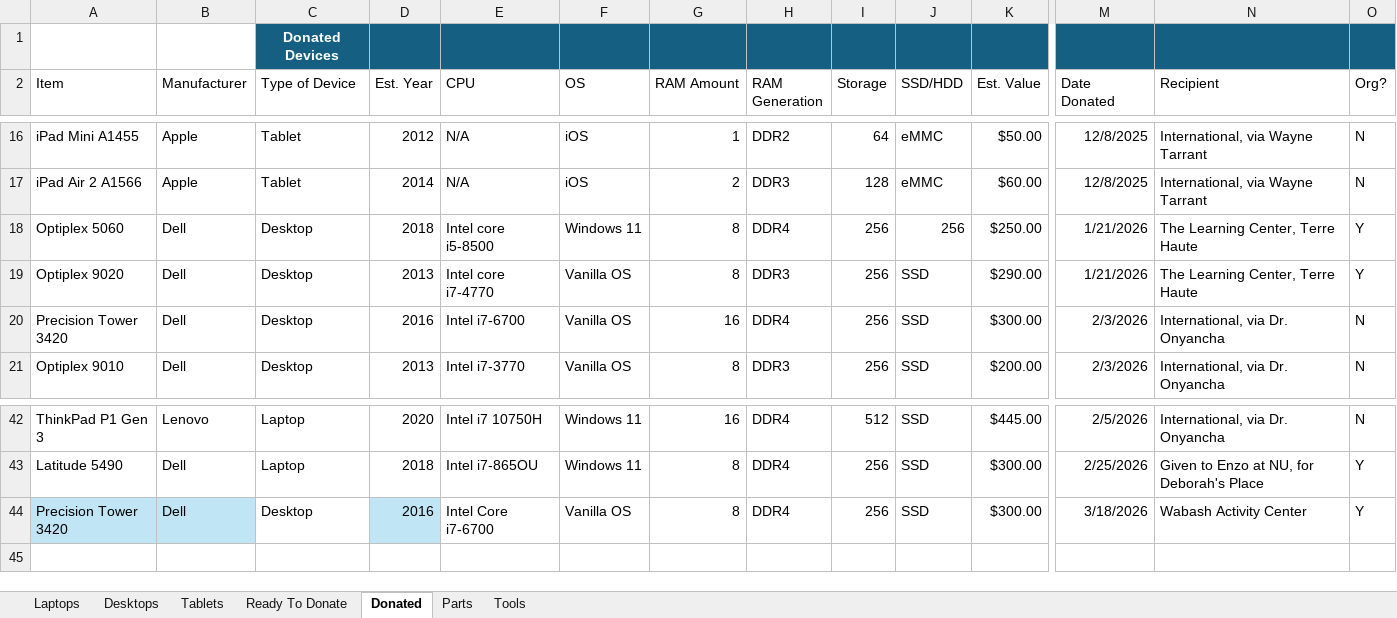
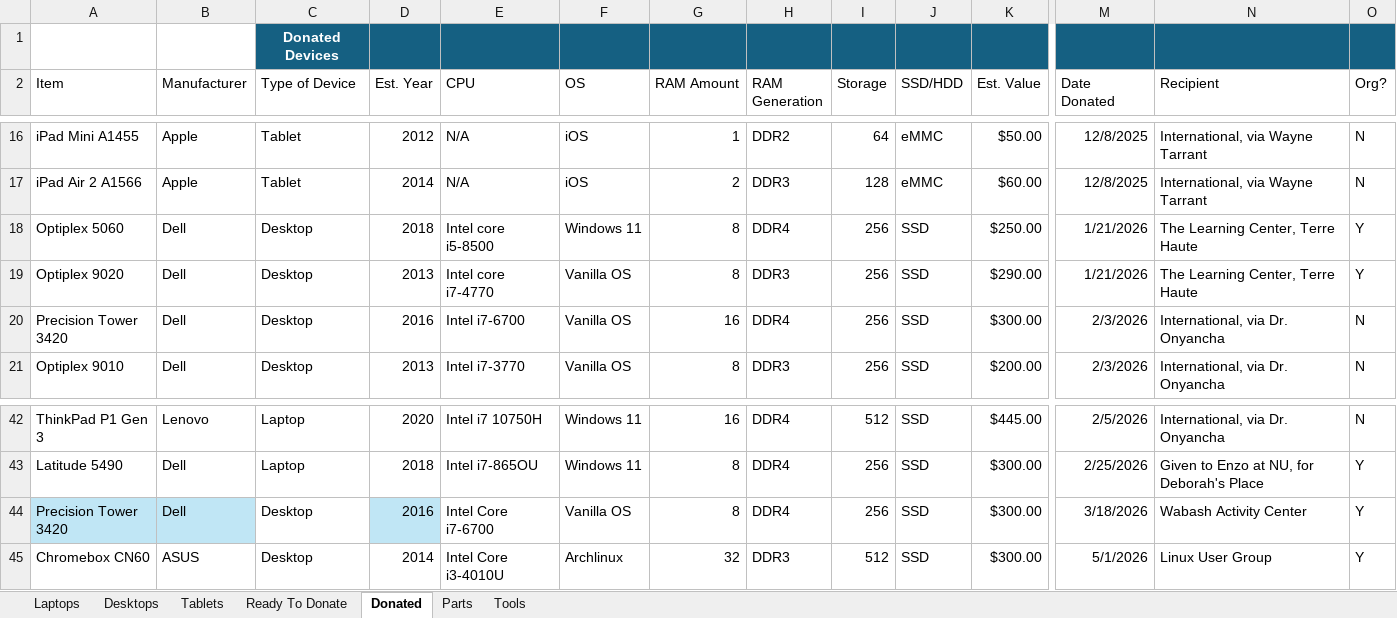
Before and after one commit to BinaryHeartUS/Inventory-System, an Excel workbook: data/OldInventorySystem.xlsx, sheet Donated, drawn as a sheet; only a part is shown, gaps mark what is left out; values as stored, in another font and other column widths than the file's, no borders; conditional formats and table styles not drawn; rows hold the shown columns only; the diff names each change by its address in the sheet, - before the commit and + after, or states it on an @@ line.

```diff
--- a/data/OldInventorySystem.xlsx (sheet Donated)
+++ b/data/OldInventorySystem.xlsx (sheet Donated)
-J18 (SSD/HDD): 256
+J18 (SSD/HDD): SSD
+row 45: Chromebox CN60 | ASUS | Desktop | 2014 | Intel Core i3-4010U | Archlinux | 32 | DDR3 | 512 | SSD | $300.00 | 5/1/2026 | Linux User Group | Y
```
Also changed, not shown: sheet Ready To Donate, sheet Desktops, sheet Laptops, sheet Parts.
